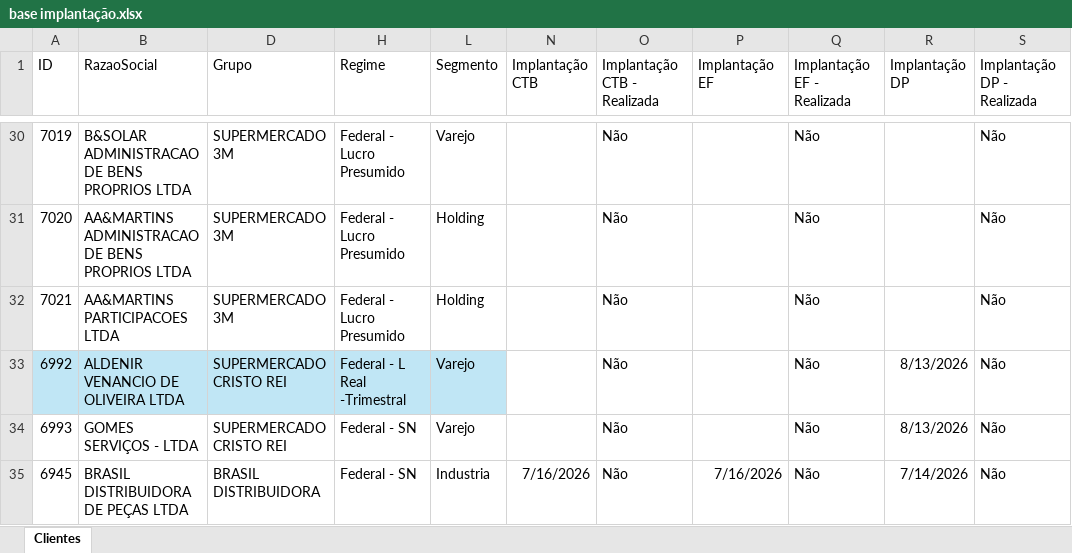
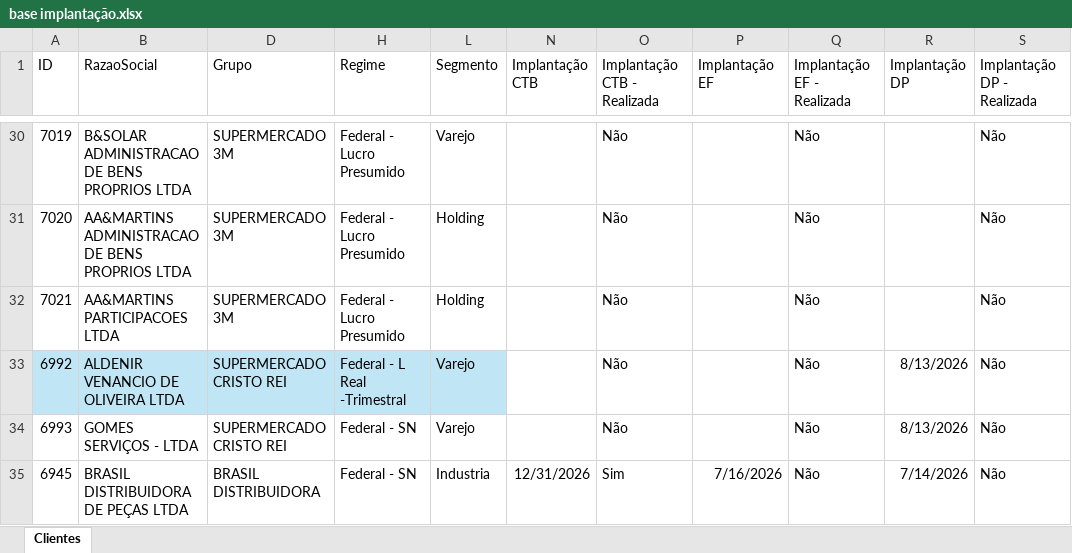
Before and after one commit to Controladoria-MG/portal-implantacao, an Excel workbook: data/base/base implantação.xlsx, sheet Clientes, drawn as a sheet; only a part is shown, gaps mark what is left out; values as stored, in another font and other column widths than the file's, no borders; table styles not drawn; the diff names each change by its address in the sheet, - before the commit and + after, or states it on an @@ line.

Commit message:
Atualiza planilha de implantação (sync automático)

```diff
--- a/data/base/base implantação.xlsx (sheet Clientes)
+++ b/data/base/base implantação.xlsx (sheet Clientes)
-N35 (Implantação CTB): 7/16/2026
+N35 (Implantação CTB): 12/31/2026
-O35 (Implantação CTB - Realizada): Não
+O35 (Implantação CTB - Realizada): Sim
```
Also changed, not shown: 1 other file.
